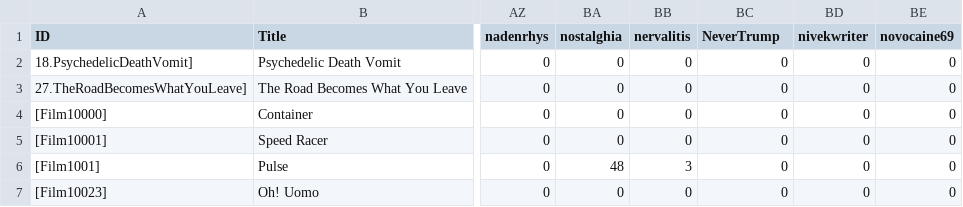
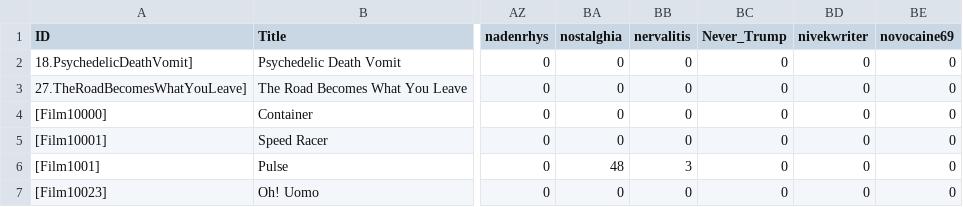
Before and after one commit to YasashiiDia/ModifiedBorda, a CSV file: data/2000s Movies_vote_matrix.csv, drawn as a sheet; only a part is shown, gaps mark what is left out; the diff names each change by its address in the sheet, - before the commit and + after, or states it on an @@ line.

```diff
--- a/data/2000s Movies_vote_matrix.csv
+++ b/data/2000s Movies_vote_matrix.csv
-BC1: NeverTrump
+BC1: Never_Trump
```
Also changed, not shown: 2 other files.
